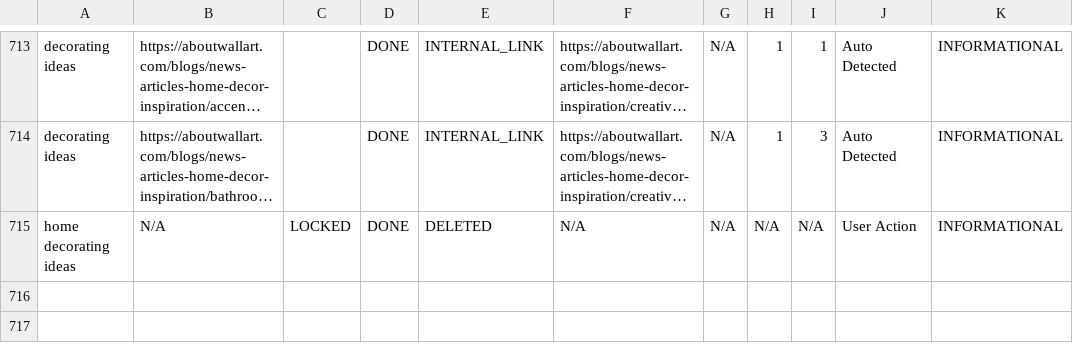
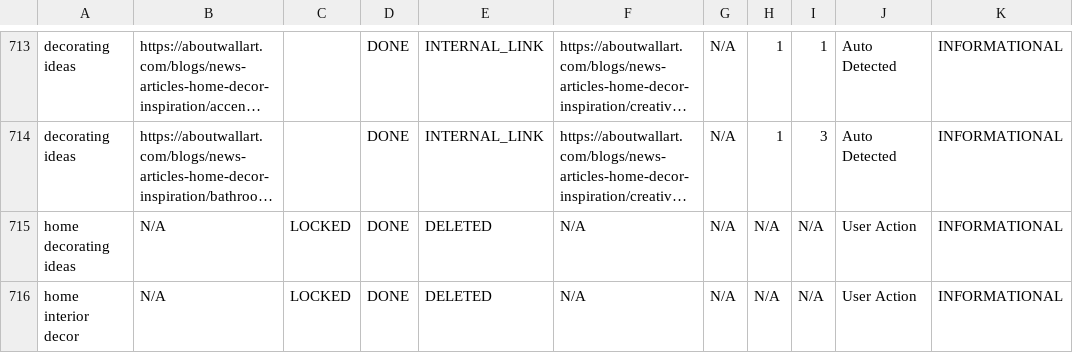
Before and after one commit to aboutwallart/seo-tools, a CSV file: data/keyword-locker-registry.csv, drawn as a sheet; only a part is shown, gaps mark what is left out; long unchanged cells end in …; the diff names each change by its address in the sheet, - before the commit and + after, or states it on an @@ line.

Commit message:
Delete keyword: home interior decor

```diff
--- a/data/keyword-locker-registry.csv
+++ b/data/keyword-locker-registry.csv
+row 716: home interior decor | N/A | LOCKED | DONE | DELETED | N/A | N/A | N/A | N/A | User Action | INFORMATIONAL
```
